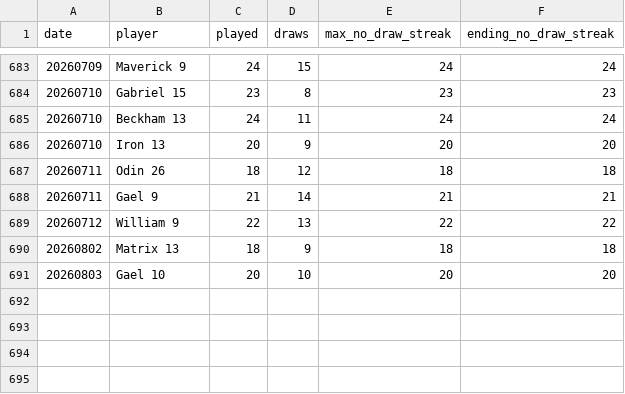
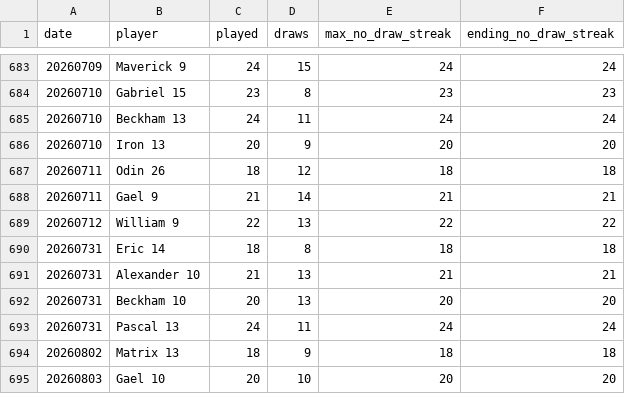
Before and after one commit to dgonzalez13/esports-tracker-full, a CSV file: eadriatic/output/daily_streaks.csv, drawn as a sheet; only a part is shown, gaps mark what is left out; the diff names each change by its address in the sheet, - before the commit and + after, or states it on an @@ line.

```diff
--- a/eadriatic/output/daily_streaks.csv
+++ b/eadriatic/output/daily_streaks.csv
+row 690: 20260731 | Eric 14 | 18 | 8 | 18 | 18
+row 691: 20260731 | Alexander 10 | 21 | 13 | 21 | 21
+row 692: 20260731 | Beckham 10 | 20 | 13 | 20 | 20
+row 693: 20260731 | Pascal 13 | 24 | 11 | 24 | 24
```
Also changed, not shown: eadriatic/output/draw_records_highest.csv, eadriatic/output/draw_records_lowest.csv, 7 other files.
